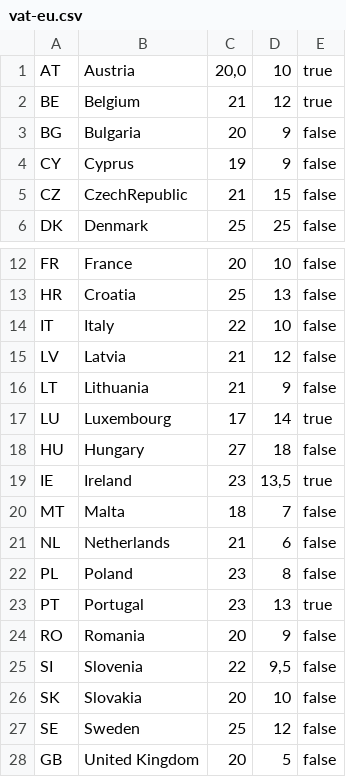
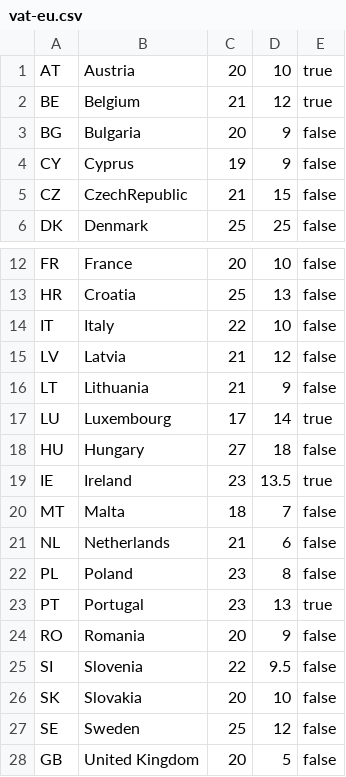
Before and after one commit to SzymonMiskiewicz/PROJECT_MAIN_1, a CSV file: vat-eu.csv, drawn as a sheet; only a part is shown, gaps mark what is left out.

```diff
--- a/vat-eu.csv
+++ b/vat-eu.csv
@@ -1,2 +1,2 @@
-AT	Austria	20,0	10	true
+AT	Austria	20	10	true
 BE	Belgium	21	12	true
@@ -18,3 +18,3 @@ LU	Luxembourg	17	14	true
 HU	Hungary	27	18	false
-IE	Ireland	23	13,5	true
+IE	Ireland	23	13.5	true
 MT	Malta	18	7	false
@@ -24,3 +24,3 @@ PT	Portugal	23	13	true
 RO	Romania	20	9	false
-SI	Slovenia	22	9,5	false
+SI	Slovenia	22	9.5	false
 SK	Slovakia	20	10	false
```
Also changed, not shown: 3 other files.
